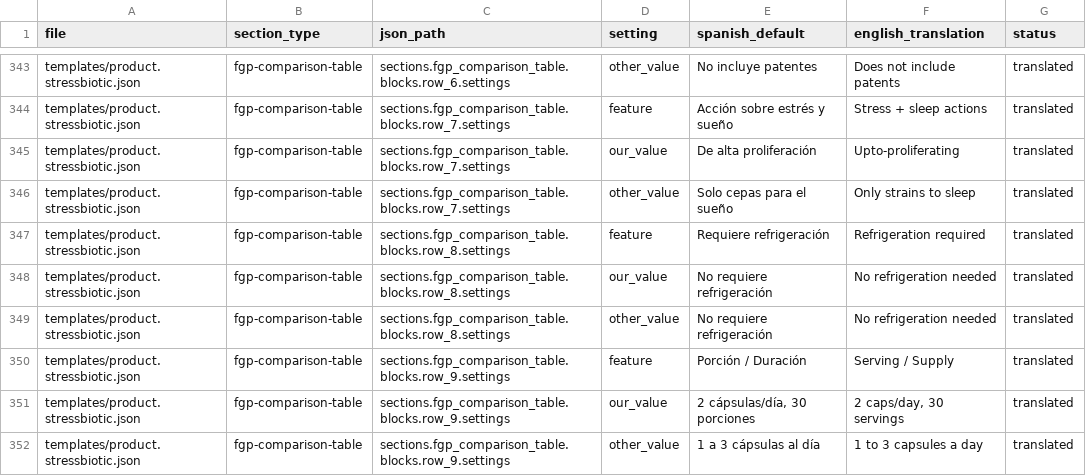
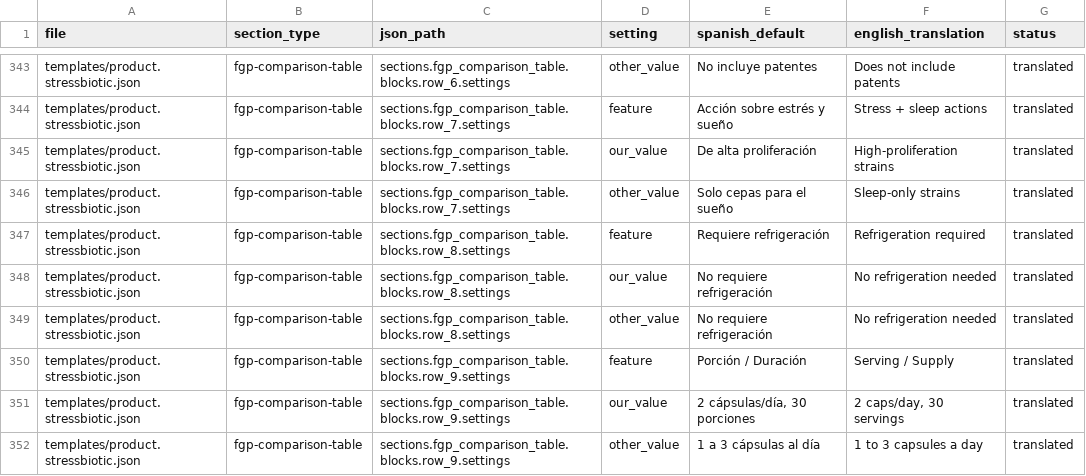
Before and after one commit to karojg/shopify, a CSV file: translations-en.csv, drawn as a sheet; only a part is shown, gaps mark what is left out.

```diff
--- a/translations-en.csv
+++ b/translations-en.csv
@@ -344,4 +344,4 @@ templates/product.stressbiotic.json,fgp-comparison-table,sections.fgp_comparison
 templates/product.stressbiotic.json,fgp-comparison-table,sections.fgp_comparison_table.blocks.row_7.settings,feature,Acción sobre estrés y sueño,Stress + sleep actions,translated
-templates/product.stressbiotic.json,fgp-comparison-table,sections.fgp_comparison_table.blocks.row_7.settings,our_value,De alta proliferación,Upto-proliferating,translated
-templates/product.stressbiotic.json,fgp-comparison-table,sections.fgp_comparison_table.blocks.row_7.settings,other_value,Solo cepas para el sueño,Only strains to sleep,translated
+templates/product.stressbiotic.json,fgp-comparison-table,sections.fgp_comparison_table.blocks.row_7.settings,our_value,De alta proliferación,High-proliferation strains,translated
+templates/product.stressbiotic.json,fgp-comparison-table,sections.fgp_comparison_table.blocks.row_7.settings,other_value,Solo cepas para el sueño,Sleep-only strains,translated
 templates/product.stressbiotic.json,fgp-comparison-table,sections.fgp_comparison_table.blocks.row_8.settings,feature,Requiere refrigeración,Refrigeration required,translated
```
Also changed, not shown: 1 other file.
